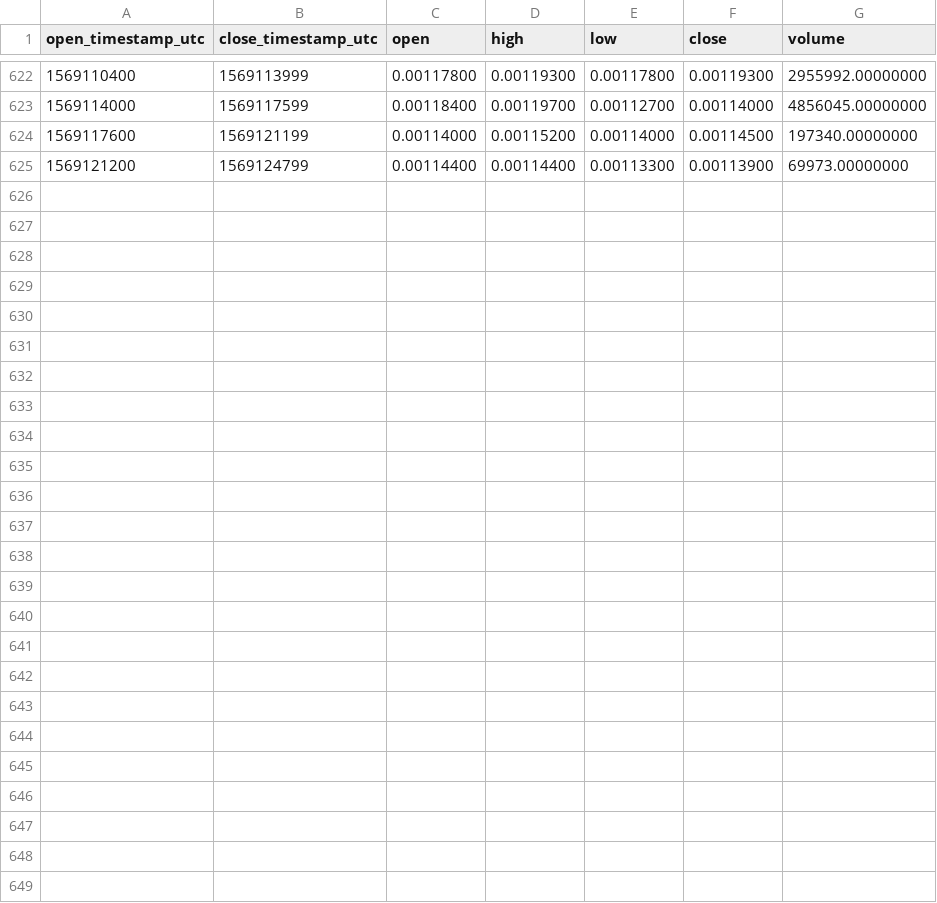
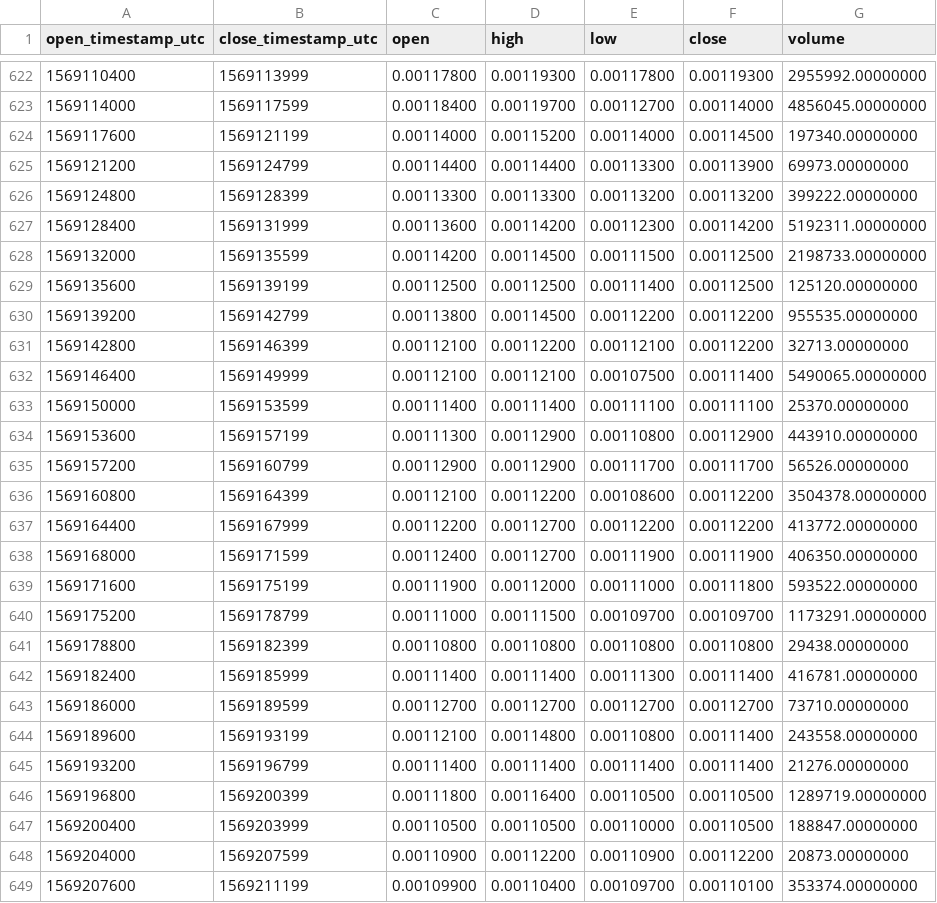
Before and after one commit to cryptobigbro/binance-MFTUSDT, a CSV file: binance-MFTUSDT-1h.csv, drawn as a sheet; only a part is shown, gaps mark what is left out.

Commit message:
Update OHLCV data.

```diff
--- a/binance-MFTUSDT-1h.csv
+++ b/binance-MFTUSDT-1h.csv
@@ -625 +625,25 @@ open_timestamp_utc,close_timestamp_utc,open,high,low,close,volume
 1569121200,1569124799,0.00114400,0.00114400,0.00113300,0.00113900,69973.00000000
+1569124800,1569128399,0.00113300,0.00113300,0.00113200,0.00113200,399222.00000000
+1569128400,1569131999,0.00113600,0.00114200,0.00112300,0.00114200,5192311.00000000
+1569132000,1569135599,0.00114200,0.00114500,0.00111500,0.00112500,2198733.00000000
+1569135600,1569139199,0.00112500,0.00112500,0.00111400,0.00112500,125120.00000000
+1569139200,1569142799,0.00113800,0.00114500,0.00112200,0.00112200,955535.00000000
+1569142800,1569146399,0.00112100,0.00112200,0.00112100,0.00112200,32713.00000000
+1569146400,1569149999,0.00112100,0.00112100,0.00107500,0.00111400,5490065.00000000
+1569150000,1569153599,0.00111400,0.00111400,0.00111100,0.00111100,25370.00000000
+1569153600,1569157199,0.00111300,0.00112900,0.00110800,0.00112900,443910.00000000
+1569157200,1569160799,0.00112900,0.00112900,0.00111700,0.00111700,56526.00000000
+1569160800,1569164399,0.00112100,0.00112200,0.00108600,0.00112200,3504378.00000000
+1569164400,1569167999,0.00112200,0.00112700,0.00112200,0.00112200,413772.00000000
+1569168000,1569171599,0.00112400,0.00112700,0.00111900,0.00111900,406350.00000000
+1569171600,1569175199,0.00111900,0.00112000,0.00111000,0.00111800,593522.00000000
+1569175200,1569178799,0.00111000,0.00111500,0.00109700,0.00109700,1173291.00000000
+1569178800,1569182399,0.00110800,0.00110800,0.00110800,0.00110800,29438.00000000
+1569182400,1569185999,0.00111400,0.00111400,0.00111300,0.00111400,416781.00000000
+1569186000,1569189599,0.00112700,0.00112700,0.00112700,0.00112700,73710.00000000
+1569189600,1569193199,0.00112100,0.00114800,0.00110800,0.00111400,243558.00000000
+1569193200,1569196799,0.00111400,0.00111400,0.00111400,0.00111400,21276.00000000
+1569196800,1569200399,0.00111800,0.00116400,0.00110500,0.00110500,1289719.00000000
+1569200400,1569203999,0.00110500,0.00110500,0.00110000,0.00110500,188847.00000000
+1569204000,1569207599,0.00110900,0.00112200,0.00110900,0.00112200,20873.00000000
+1569207600,1569211199,0.00109900,0.00110400,0.00109700,0.00110100,353374.00000000
```
Also changed, not shown: binance-MFTUSDT-1d.csv, 1 other file.
